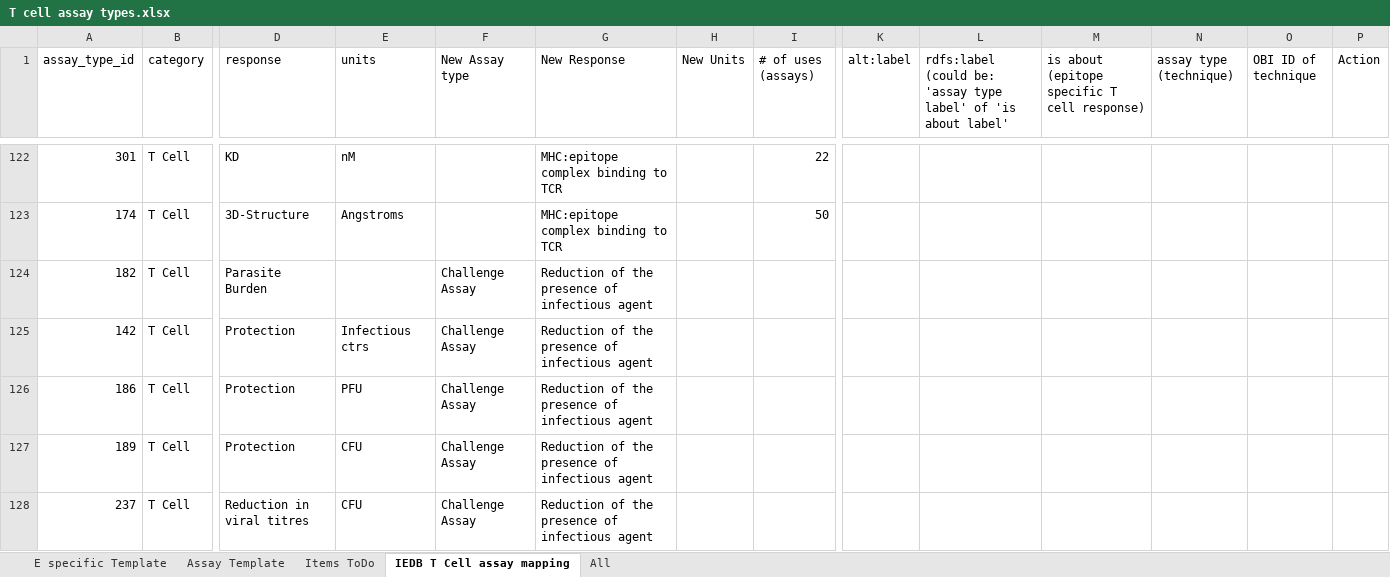
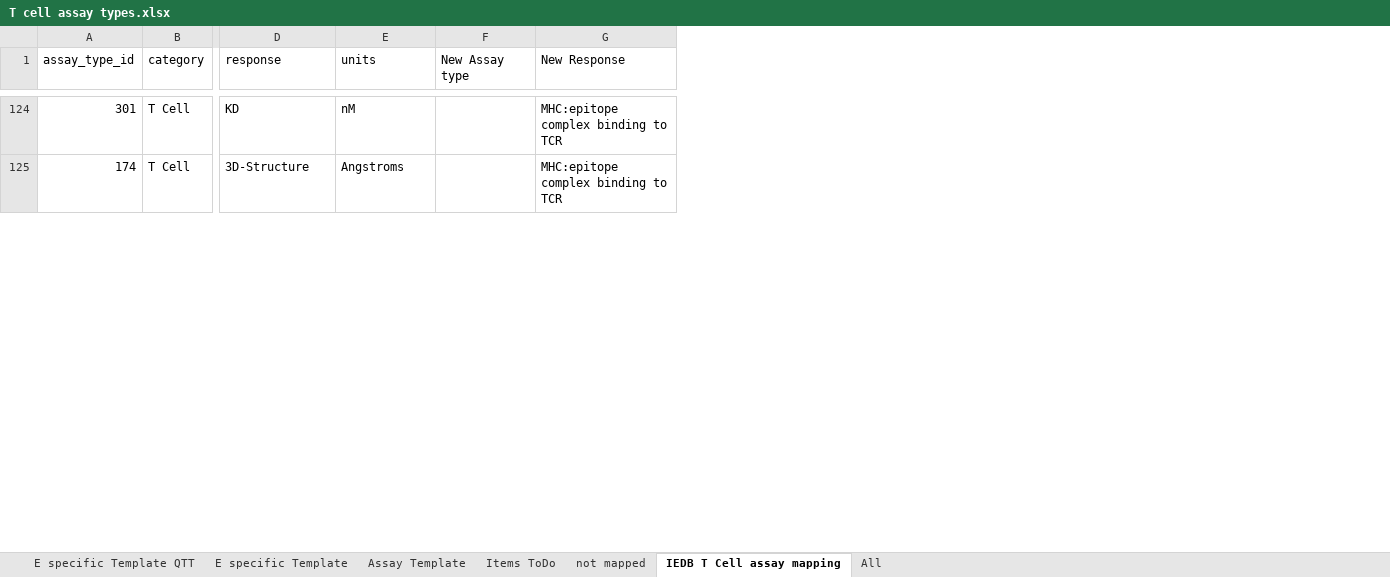
Before and after one commit to jamesaoverton/obi-backup, an Excel workbook: docs/developer/use cases/IEDB export/T cell assay types.xlsx, sheet IEDB T Cell assay mapping, drawn as a sheet; only a part is shown, gaps mark what is left out; values as stored, in another font and other column widths than the file's, no cell formats; removed rows and columns are numbered as before the commit, all else as after; rows hold the shown columns only; the diff covers the shown part only; the diff names each change by its address in the sheet, - before the commit and + after, or states it on an @@ line.

```diff
--- a/docs/developer/use cases/IEDB export/T cell assay types.xlsx (sheet IEDB T Cell assay mapping)
+++ b/docs/developer/use cases/IEDB export/T cell assay types.xlsx (sheet IEDB T Cell assay mapping)
+sheet tab: E specific Template QTT
+sheet tab: not mapped
@@ column H (New Units) hidden, empty @@
-column I (# of uses (assays)), rows 122-123: 22 | 50
-column K (alt:label), empty
-column L, row 1: rdfs:label (could be: 'assay type label' of 'is about label'
-column M, row 1: is about (epitope specific T cell response)
-column N (assay type (technique)), empty
-column O (OBI ID of technique), empty
-column P (Action), empty
-row 124: 182 | T Cell | Parasite Burden |  | Challenge Assay | Reduction of the presence of infectious agent
-row 125: 142 | T Cell | Protection | Infectious ctrs | Challenge Assay | Reduction of the presence of infectious agent
-row 126: 186 | T Cell | Protection | PFU | Challenge Assay | Reduction of the presence of infectious agent
-row 127: 189 | T Cell | Protection | CFU | Challenge Assay | Reduction of the presence of infectious agent
-row 128: 237 | T Cell | Reduction in viral titres | CFU | Challenge Assay | Reduction of the presence of infectious agent
```
Also changed, not shown: 3 added rows, 25 removed rows and 4 edited cells elsewhere in this sheet, sheet Assay Template, sheet Items ToDo, sheet E specific Template, cell formats, formulas that keep their value, 6 other files.
